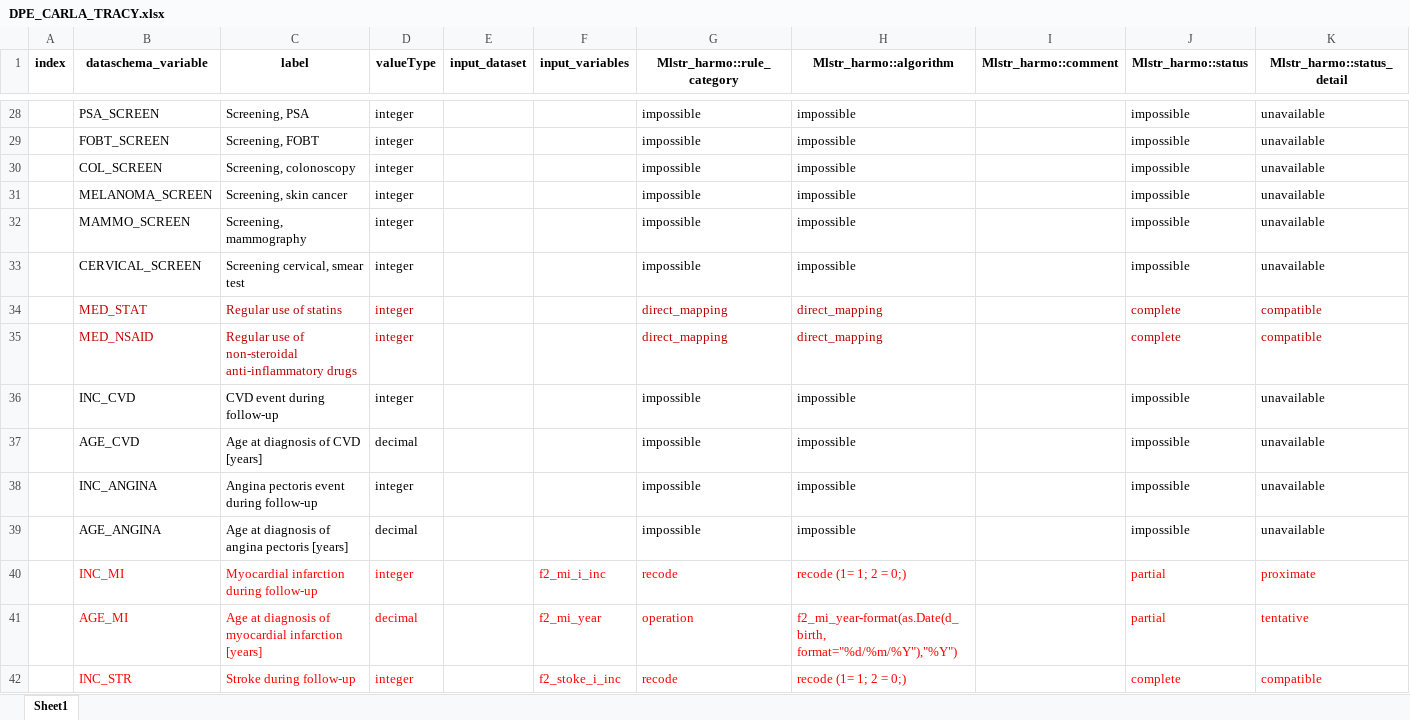
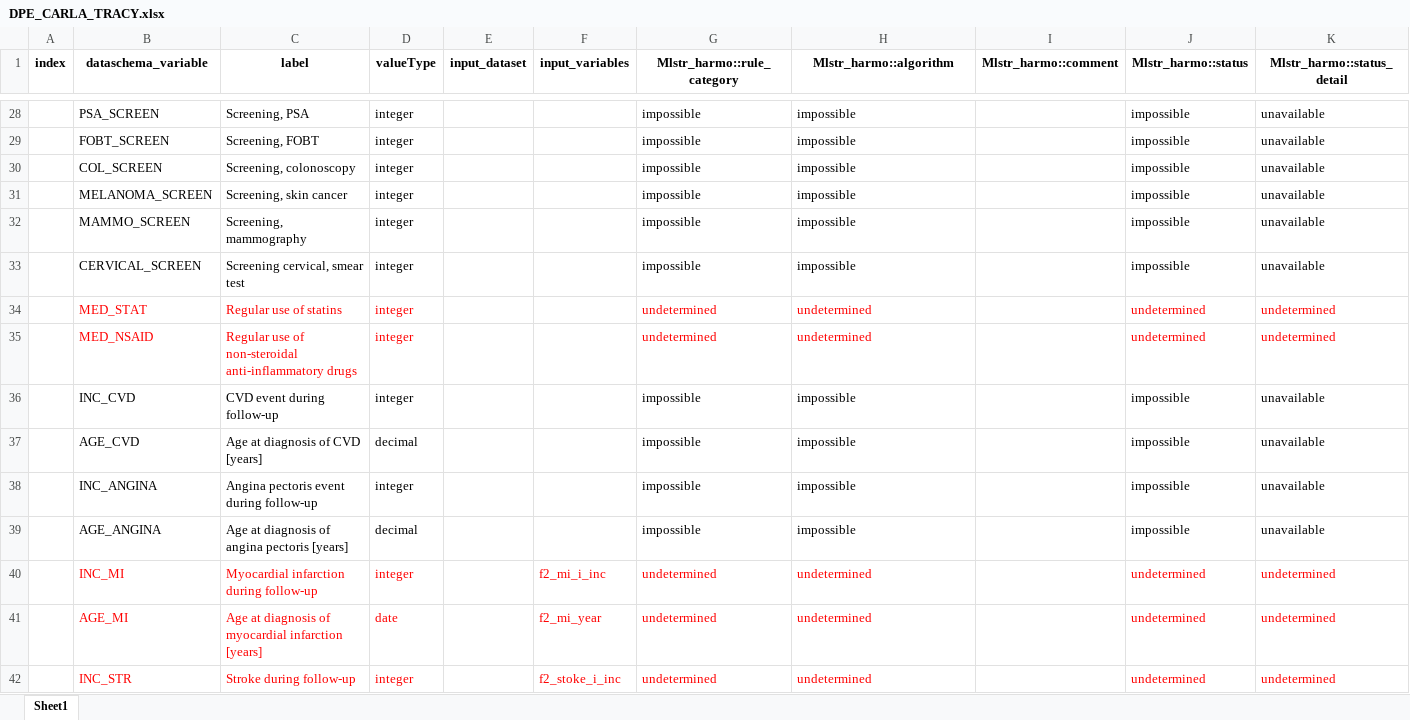
Before and after one commit to nfdi4health/use-cases-harmonisation, an Excel workbook: analyst/Tracy/rmonize/data_proc_elem/DPE_CARLA_TRACY.xlsx, sheet Sheet1, drawn as a sheet; only a part is shown, gaps mark what is left out; values as stored, in another font and other column widths than the file's, no borders; the diff covers the shown part only; the diff names each change by its address in the sheet, - before the commit and + after, or states it on an @@ line.

Commit message:
CARLA-3 1. Closed all spaces as recommended. 2. "Undetermine" is used for all variables that needs information. 3. Cancer types will be under "undetermine" because I am yet to conclude on catergories 4. There is still an error with EDU after regrouping from highest to lowest and correcting lower case in both DPEs and DD.

```diff
--- a/analyst/Tracy/rmonize/data_proc_elem/DPE_CARLA_TRACY.xlsx (sheet Sheet1)
+++ b/analyst/Tracy/rmonize/data_proc_elem/DPE_CARLA_TRACY.xlsx (sheet Sheet1)
-B34:D35 text colour: #C00000
+B34:D35 text colour: #FF0000
-G34:G35 (Mlstr_harmo::rule_category): direct_mapping
+G34:G35 (Mlstr_harmo::rule_category): undetermined
-G34:H35 text colour: #C00000
+G34:H35 text colour: #FF0000
-H34:H35 (Mlstr_harmo::algorithm): direct_mapping
+H34:H35 (Mlstr_harmo::algorithm): undetermined
-J34:J35 (Mlstr_harmo::status): complete
+J34:J35 (Mlstr_harmo::status): undetermined
-J34:K35 text colour: #C00000
+J34:K35 text colour: #FF0000
-K34:K35 (Mlstr_harmo::status_detail): compatible
+K34:K35 (Mlstr_harmo::status_detail): undetermined
-G40 (Mlstr_harmo::rule_category): recode
+G40 (Mlstr_harmo::rule_category): undetermined
-H40 (Mlstr_harmo::algorithm): recode (1= 1; 2 = 0;)
+H40 (Mlstr_harmo::algorithm): undetermined
-J40:J41 (Mlstr_harmo::status): partial
+J40:J41 (Mlstr_harmo::status): undetermined
-K40 (Mlstr_harmo::status_detail): proximate
+K40 (Mlstr_harmo::status_detail): undetermined
-D41 (valueType): decimal
+D41 (valueType): date
-G41 (Mlstr_harmo::rule_category): operation
+G41 (Mlstr_harmo::rule_category): undetermined
-H41 (Mlstr_harmo::algorithm): f2_mi_year-format(as.Date(d_birth, format="%d/%m/%Y"),"%Y")
+H41 (Mlstr_harmo::algorithm): undetermined
-K41 (Mlstr_harmo::status_detail): tentative
+K41 (Mlstr_harmo::status_detail): undetermined
-G42 (Mlstr_harmo::rule_category): recode
+G42 (Mlstr_harmo::rule_category): undetermined
-H42 (Mlstr_harmo::algorithm): recode (1= 1; 2 = 0;)
+H42 (Mlstr_harmo::algorithm): undetermined
-J42 (Mlstr_harmo::status): complete
+J42 (Mlstr_harmo::status): undetermined
-K42 (Mlstr_harmo::status_detail): compatible
+K42 (Mlstr_harmo::status_detail): undetermined
```
Also changed, not shown: 53 edited cells and cell formats elsewhere in this sheet, analyst/Tracy/rmonize/data_dictionary/DD_CARLA_TRACY.xlsx, 4 other files.
